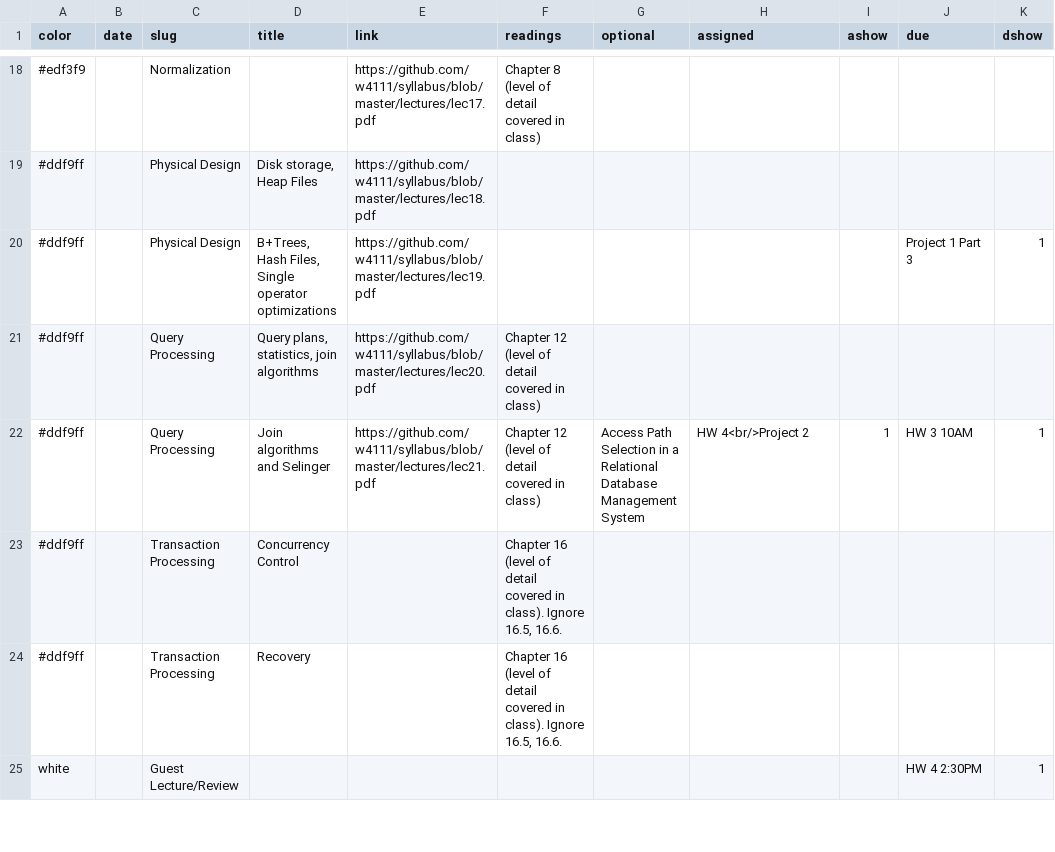
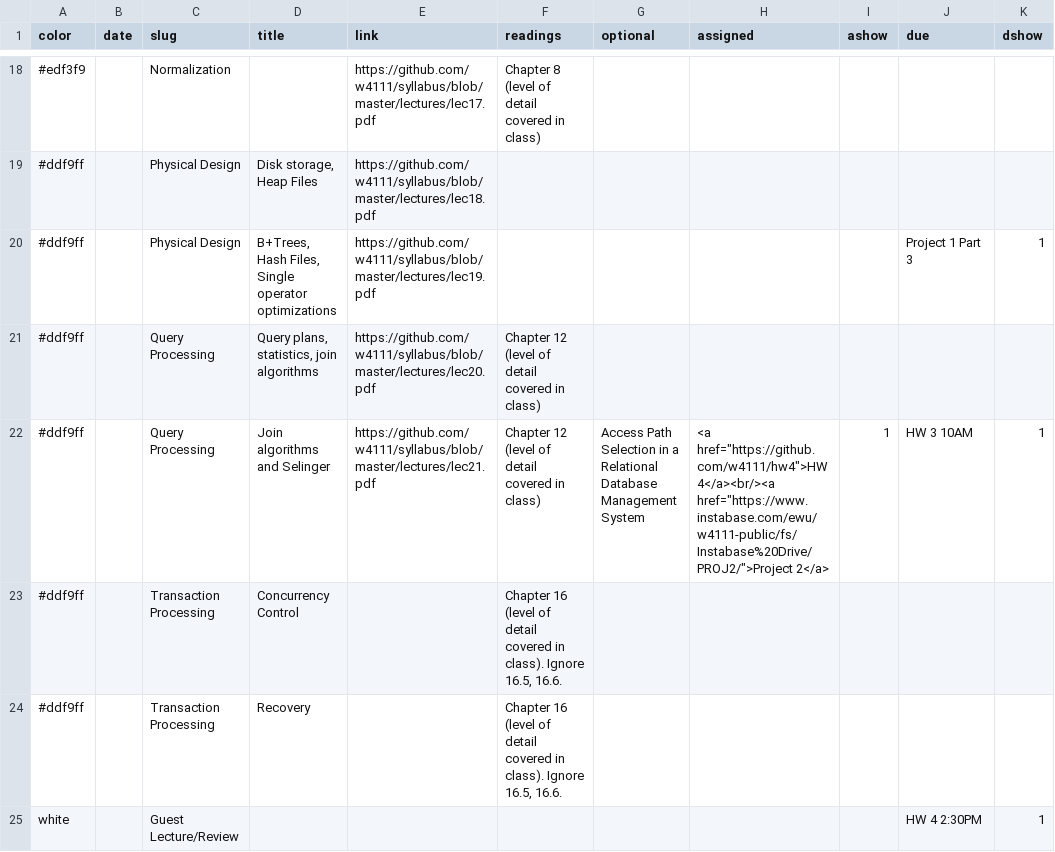
Before and after one commit to tsellam/syllabus, a CSV file: schedule.csv, drawn as a sheet; only a part is shown, gaps mark what is left out; the diff names each change by its address in the sheet, - before the commit and + after, or states it on an @@ line.

Commit message:
Update schedule.csv

```diff
--- a/schedule.csv
+++ b/schedule.csv
-H22 (assigned): HW 4<br/>Project 2
+H22 (assigned): <a href="https://github.com/w4111/hw4">HW 4</a><br/><a href="https://www.instabase.com/ewu/w4111-public/fs/Instabase%20Drive/PROJ2/">Project 2</a>
```
